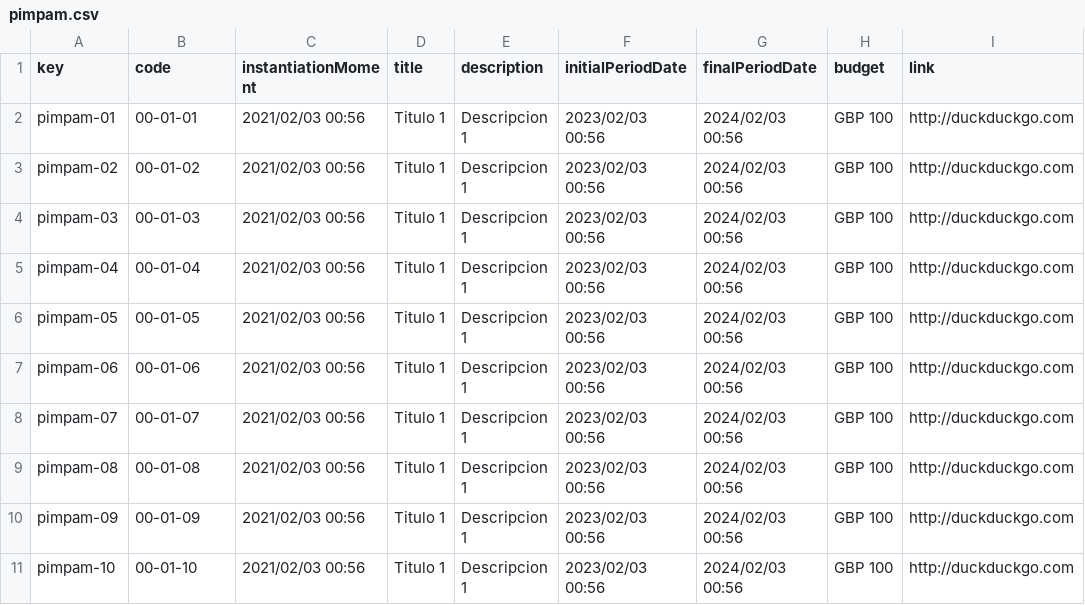
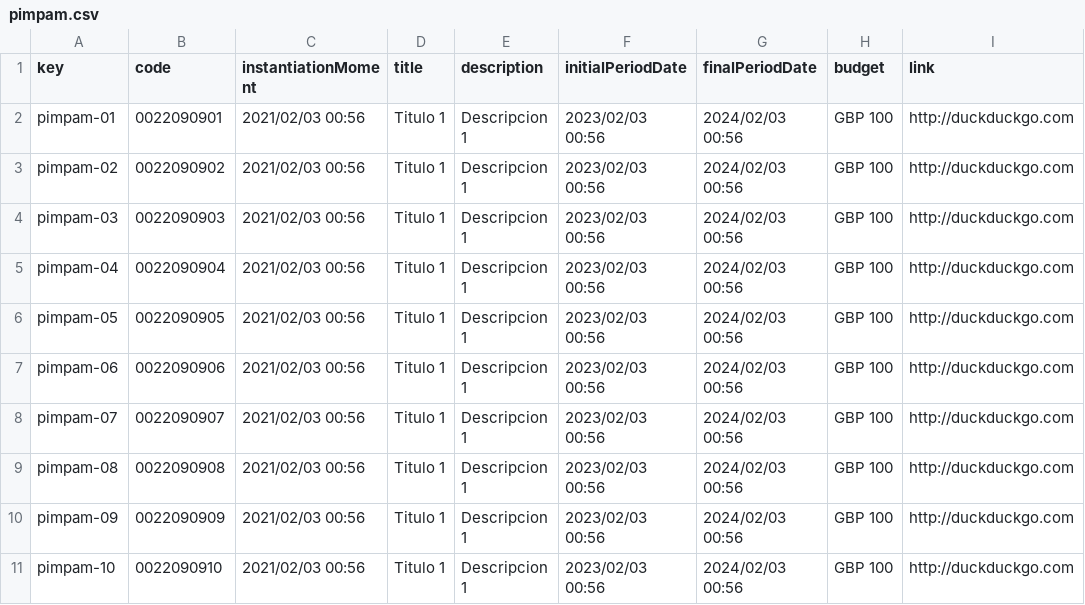
Before and after one commit to antsolismir/Acme-Recipes-Individual, a CSV file: src/main/webapp/WEB-INF/resources/sample-data/pimpam.csv, drawn as a sheet; only a part is shown; the diff names each change by its address in the sheet, - before the commit and + after, or states it on an @@ line.

```diff
--- a/src/main/webapp/WEB-INF/resources/sample-data/pimpam.csv
+++ b/src/main/webapp/WEB-INF/resources/sample-data/pimpam.csv
-B2 (code): 00-01-01
+B2 (code): 0022090901
-B3 (code): 00-01-02
+B3 (code): 0022090902
-B4 (code): 00-01-03
+B4 (code): 0022090903
-B5 (code): 00-01-04
+B5 (code): 0022090904
-B6 (code): 00-01-05
+B6 (code): 0022090905
-B7 (code): 00-01-06
+B7 (code): 0022090906
-B8 (code): 00-01-07
+B8 (code): 0022090907
-B9 (code): 00-01-08
+B9 (code): 0022090908
-B10 (code): 00-01-09
+B10 (code): 0022090909
-B11 (code): 00-01-10
+B11 (code): 0022090910
```
Also changed, not shown: src/main/webapp/WEB-INF/resources/sample-data/item.csv, 15 other files.
